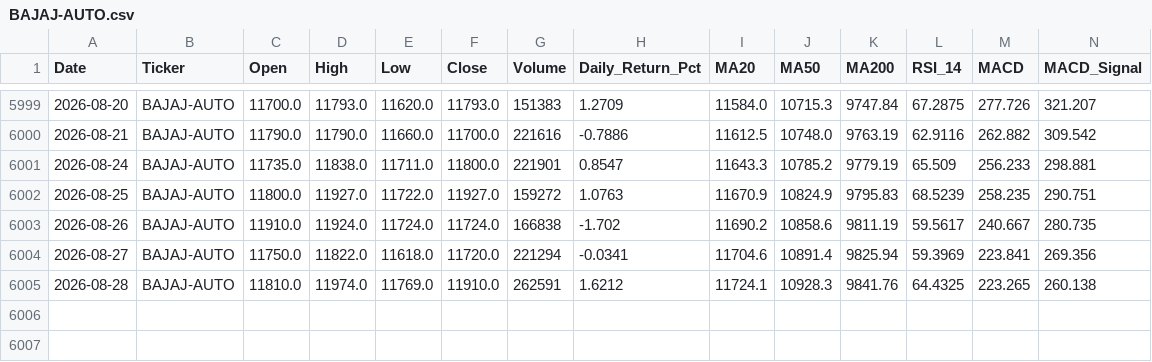
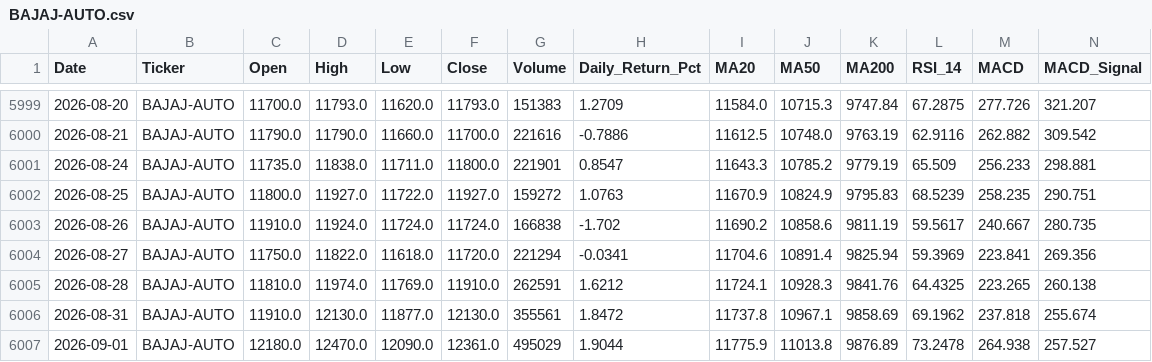
Before and after one commit to wimpypython/nifty-stock-intelligence, a CSV file: data/historical/BAJAJ-AUTO.csv, drawn as a sheet; only a part is shown, gaps mark what is left out; rows hold the shown columns only; the diff names each change by its address in the sheet, - before the commit and + after, or states it on an @@ line.

```diff
--- a/data/historical/BAJAJ-AUTO.csv
+++ b/data/historical/BAJAJ-AUTO.csv
+row 6006: 2026-08-31 | BAJAJ-AUTO | 11910.0 | 12130.0 | 11877.0 | 12130.0 | 355561 | 1.8472 | 11737.8 | 10967.1 | 9858.69 | 69.1962 | 237.818 | 255.674
+row 6007: 2026-09-01 | BAJAJ-AUTO | 12180.0 | 12470.0 | 12090.0 | 12361.0 | 495029 | 1.9044 | 11775.9 | 11013.8 | 9876.89 | 73.2478 | 264.938 | 257.527
```
Also changed, not shown: data/historical/APOLLOHOSP.csv, data/historical/NIFTY50_INDEX.csv, 51 other files.
